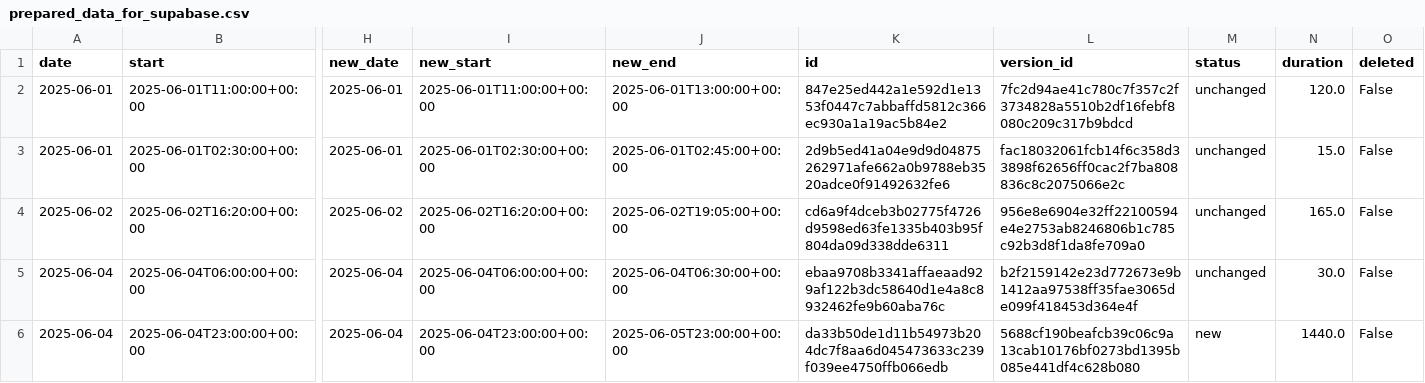
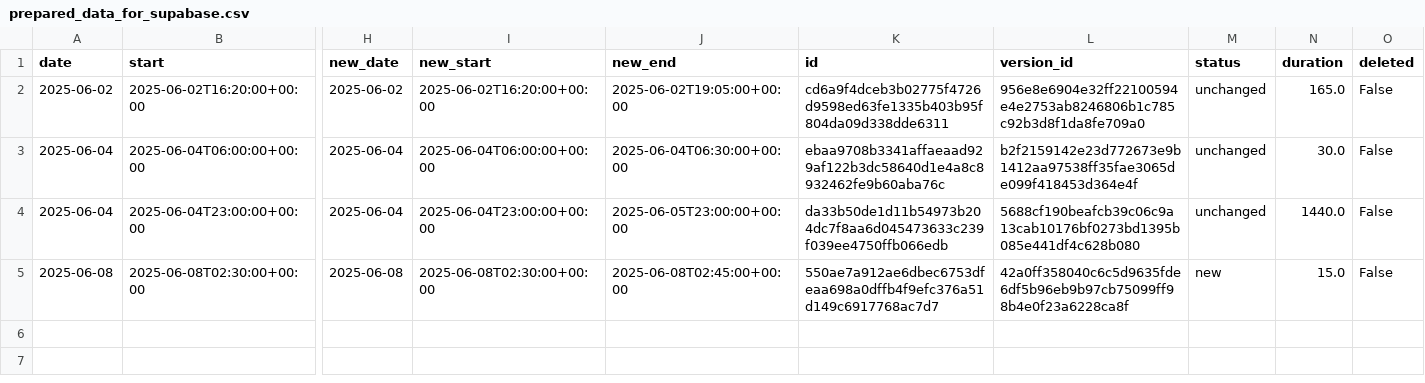
Before and after one commit to hajkuron/notion-githubchart, a CSV file: data/prepared_data_for_supabase.csv, drawn as a sheet; only a part is shown, gaps mark what is left out; removed rows and columns are numbered as before the commit, all else as after; rows hold the shown columns only; the diff names each change by its address in the sheet, - before the commit and + after, or states it on an @@ line.

```diff
--- a/data/prepared_data_for_supabase.csv
+++ b/data/prepared_data_for_supabase.csv
-row 2: 2025-06-01 | 2025-06-01T11:00:00+00:00 | 2025-06-01 | 2025-06-01T11:00:00+00:00 | 2025-06-01T13:00:00+00:00 | 847e25ed442a1e592d1e1353f0447c7abbaffd5812c366ec930a1a19ac5b84e2 | 7fc2d94ae41c780c7f357c2f3734828a5510b2df16febf8080c209c317b9bdcd | unchanged | 120.0 | False
-row 3: 2025-06-01 | 2025-06-01T02:30:00+00:00 | 2025-06-01 | 2025-06-01T02:30:00+00:00 | 2025-06-01T02:45:00+00:00 | 2d9b5ed41a04e9d9d04875262971afe662a0b9788eb3520adce0f91492632fe6 | fac18032061fcb14f6c358d33898f62656ff0cac2f7ba808836c8c2075066e2c | unchanged | 15.0 | False
-M4 (status): new
+M4 (status): unchanged
+row 5: 2025-06-08 | 2025-06-08T02:30:00+00:00 | 2025-06-08 | 2025-06-08T02:30:00+00:00 | 2025-06-08T02:45:00+00:00 | 550ae7a912ae6dbec6753dfeaa698a0dffb4f9efc376a51d149c6917768ac7d7 | 42a0ff358040c6c5d9635fde6df5b96eb9b97cb75099ff98b4e0f23a6228ca8f | new | 15.0 | False
```
Also changed, not shown: 6 other files.
